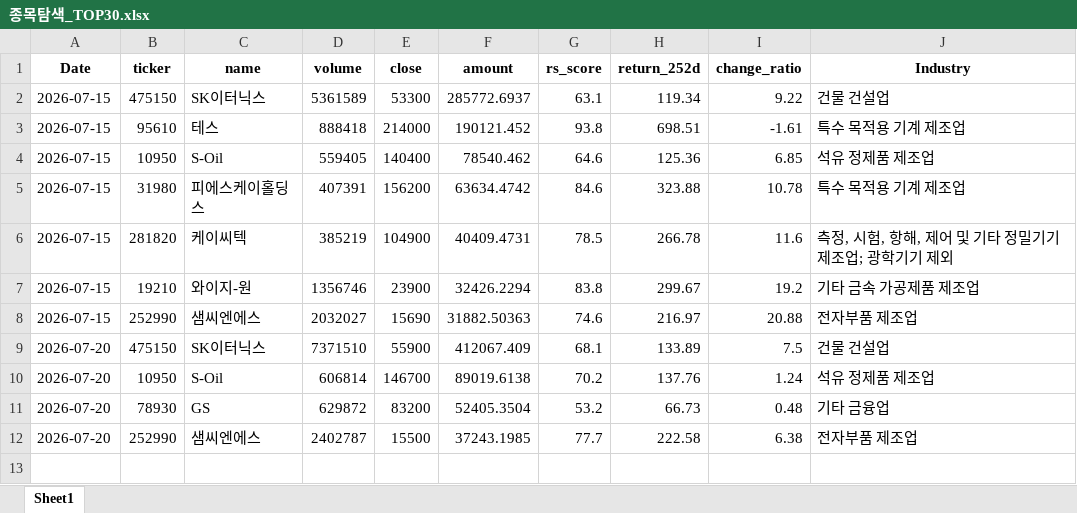
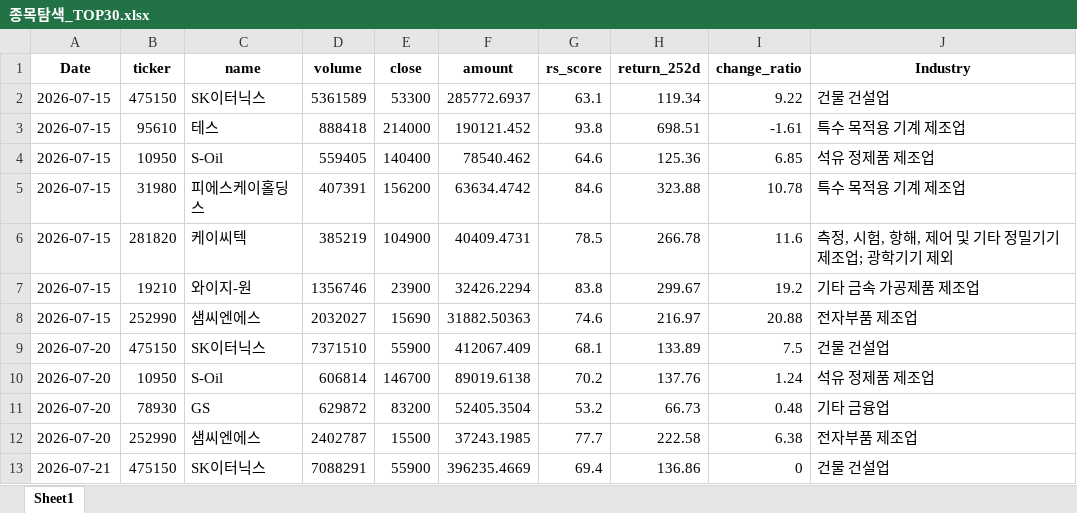
Before and after one commit to pdhman/report-summary, an Excel workbook: 종목탐색_TOP30.xlsx, sheet Sheet1, drawn as a sheet; values as stored, in another font and other column widths than the file's, no borders; the diff names each change by its address in the sheet, - before the commit and + after, or states it on an @@ line.

```diff
--- a/종목탐색_TOP30.xlsx (sheet Sheet1)
+++ b/종목탐색_TOP30.xlsx (sheet Sheet1)
+row 13: 2026-07-21 | 475150 | SK이터닉스 | 7088291 | 55900 | 396235.4669 | 69.4 | 136.86 | 0 | 건물 건설업
```
Also changed, not shown: 3 other files.
